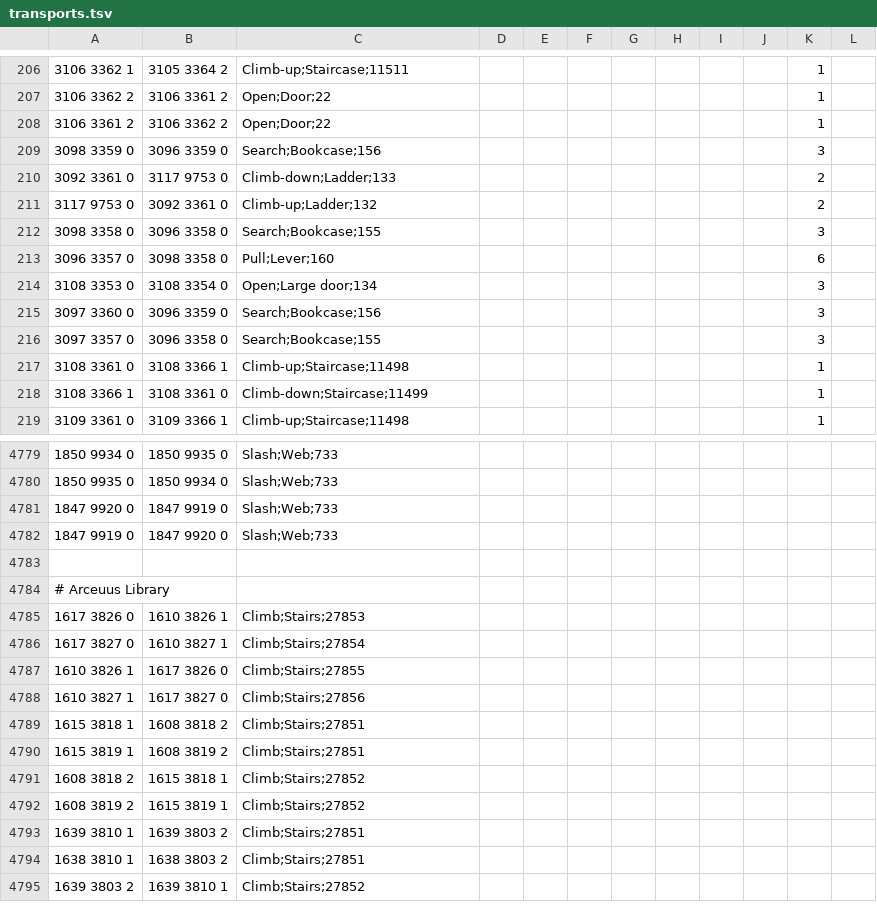
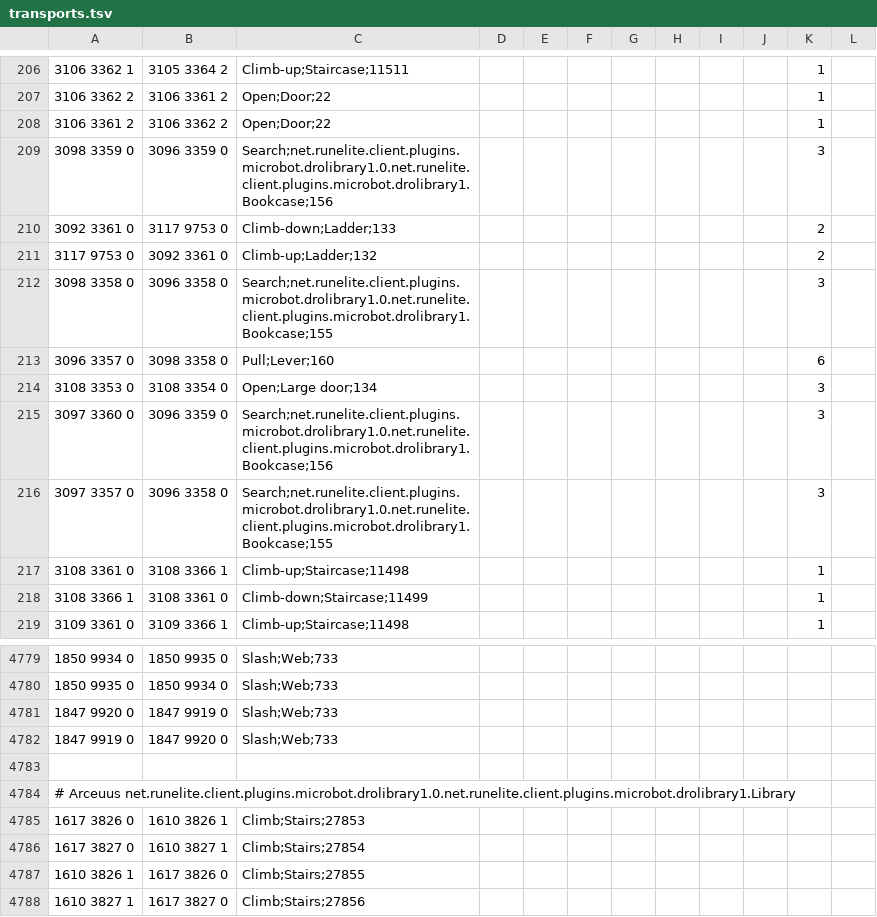
Before and after one commit to droplugins/Microbot, a TSV file: runelite-client/src/main/resources/net/runelite/client/plugins/microbot/shortestpath/transports.tsv, drawn as a sheet; only a part is shown, gaps mark what is left out; the shorter side is filled out with more unchanged rows.

```diff
--- a/runelite-client/src/main/resources/net/runelite/client/plugins/microbot/shortestpath/transports.tsv
+++ b/runelite-client/src/main/resources/net/runelite/client/plugins/microbot/shortestpath/transports.tsv
@@ -208,10 +208,10 @@
 3106 3361 2	3106 3362 2	Open;Door;22								1	
-3098 3359 0	3096 3359 0	Search;Bookcase;156								3	
+3098 3359 0	3096 3359 0	Search;net.runelite.client.plugins.microbot.drolibrary1.0.net.runelite.client.plugins.microbot.drolibrary1.Bookcase;156								3
 3092 3361 0	3117 9753 0	Climb-down;Ladder;133								2	
 3117 9753 0	3092 3361 0	Climb-up;Ladder;132								2	
-3098 3358 0	3096 3358 0	Search;Bookcase;155								3	
+3098 3358 0	3096 3358 0	Search;net.runelite.client.plugins.microbot.drolibrary1.0.net.runelite.client.plugins.microbot.drolibrary1.Bookcase;155								3
 3096 3357 0	3098 3358 0	Pull;Lever;160								6	
 3108 3353 0	3108 3354 0	Open;Large door;134								3	
-3097 3360 0	3096 3359 0	Search;Bookcase;156								3	
-3097 3357 0	3096 3358 0	Search;Bookcase;155								3	
+3097 3360 0	3096 3359 0	Search;net.runelite.client.plugins.microbot.drolibrary1.0.net.runelite.client.plugins.microbot.drolibrary1.Bookcase;156								3
+3097 3357 0	3096 3358 0	Search;net.runelite.client.plugins.microbot.drolibrary1.0.net.runelite.client.plugins.microbot.drolibrary1.Bookcase;155								3
 3108 3361 0	3108 3366 1	Climb-up;Staircase;11498								1	
@@ -4783,3 +4783,3 @@
 											
-# Arceuus Library											
+# Arceuus net.runelite.client.plugins.microbot.drolibrary1.0.net.runelite.client.plugins.microbot.drolibrary1.Library
 1617 3826 0	1610 3826 1	Climb;Stairs;27853									
```
Also changed, not shown: runelite-client/src/main/resources/net/runelite/client/plugins/microbot/shortestpath/teleportation_items.tsv, runelite-client/src/main/resources/net/runelite/client/plugins/microbot/shortestpath/teleportation_spells.tsv, 12 other files.
